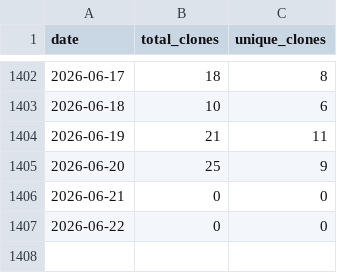
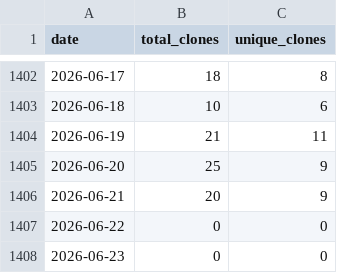
Before and after one commit to wumphlett/COMP-5630, a CSV file: .traffic/clones.csv, drawn as a sheet; only a part is shown, gaps mark what is left out.

Commit message:
Updating repository traffic

```diff
--- a/.traffic/clones.csv
+++ b/.traffic/clones.csv
@@ -1405,3 +1405,4 @@ date,total_clones,unique_clones
 2026-06-20,25,9
-2026-06-21,0,0
+2026-06-21,20,9
 2026-06-22,0,0
+2026-06-23,0,0
```
Also changed, not shown: .traffic/views.csv, 3 other files.
